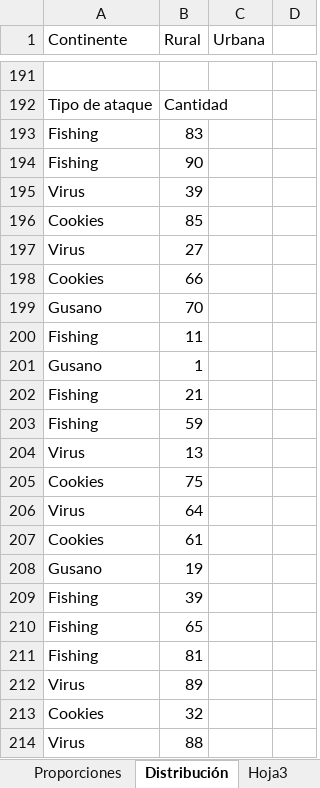
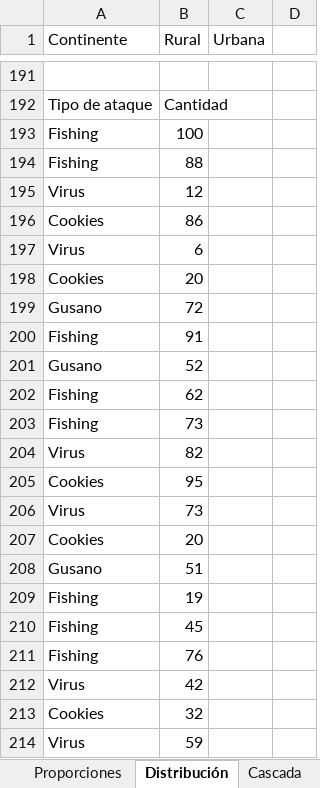
Before and after one commit to fcharte/MAExcel2016, an Excel workbook: 08/GraficosII.xlsx, sheet Distribución, drawn as a sheet; only a part is shown, gaps mark what is left out; values as stored, in another font and other column widths than the file's, no borders; charts and pictures not drawn; the diff names each change by its address in the sheet, - before the commit and + after, or states it on an @@ line.

Commit message:
Hoja con gráfica radial

```diff
--- a/08/GraficosII.xlsx (sheet Distribución)
+++ b/08/GraficosII.xlsx (sheet Distribución)
-sheet tab: Hoja3
+sheet tab: Cascada
-B193 (Rural): 83
+B193 (Rural): 100
-B194 (Rural): 90
+B194 (Rural): 88
-B195 (Rural): 39
+B195 (Rural): 12
-B196 (Rural): 85
+B196 (Rural): 86
-B197 (Rural): 27
+B197 (Rural): 6
-B198 (Rural): 66
+B198 (Rural): 20
-B199 (Rural): 70
+B199 (Rural): 72
-B200 (Rural): 11
+B200 (Rural): 91
-B201 (Rural): 1
+B201 (Rural): 52
-B202 (Rural): 21
+B202 (Rural): 62
-B203 (Rural): 59
+B203 (Rural): 73
-B204 (Rural): 13
+B204 (Rural): 82
-B205 (Rural): 75
+B205 (Rural): 95
-B206 (Rural): 64
+B206 (Rural): 73
-B207 (Rural): 61
+B207 (Rural): 20
-B208 (Rural): 19
+B208 (Rural): 51
-B209 (Rural): 39
+B209 (Rural): 19
-B210 (Rural): 65
+B210 (Rural): 45
-B211 (Rural): 81
+B211 (Rural): 76
-B212 (Rural): 89
+B212 (Rural): 42
-B214 (Rural): 88
+B214 (Rural): 59
```
Also changed, not shown: other sheet tabs, charts or pictures.
